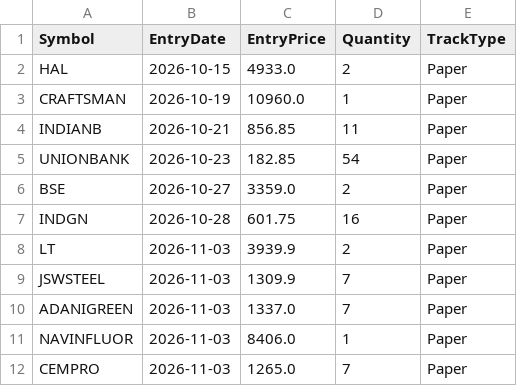
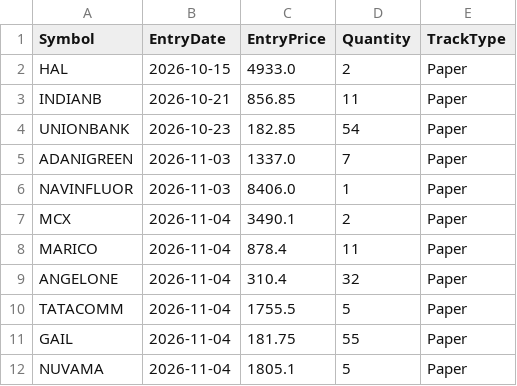
Before and after one commit to finnyrajmann/nse-200emabb, a CSV file: data/positions_200emabb.csv, drawn as a sheet; removed rows and columns are numbered as before the commit, all else as after; the diff names each change by its address in the sheet, - before the commit and + after, or states it on an @@ line.

Commit message:
Auto-update — 2026-11-04

```diff
--- a/data/positions_200emabb.csv
+++ b/data/positions_200emabb.csv
-row 3: CRAFTSMAN | 2026-10-19 | 10960.0 | 1 | Paper
-row 6: BSE | 2026-10-27 | 3359.0 | 2 | Paper
-row 7: INDGN | 2026-10-28 | 601.75 | 16 | Paper
-row 8: LT | 2026-11-03 | 3939.9 | 2 | Paper
-row 9: JSWSTEEL | 2026-11-03 | 1309.9 | 7 | Paper
-row 12: CEMPRO | 2026-11-03 | 1265.0 | 7 | Paper
+row 7: MCX | 2026-11-04 | 3490.1 | 2 | Paper
+row 8: MARICO | 2026-11-04 | 878.4 | 11 | Paper
+row 9: ANGELONE | 2026-11-04 | 310.4 | 32 | Paper
+row 10: TATACOMM | 2026-11-04 | 1755.5 | 5 | Paper
+row 11: GAIL | 2026-11-04 | 181.75 | 55 | Paper
+row 12: NUVAMA | 2026-11-04 | 1805.1 | 5 | Paper
```
